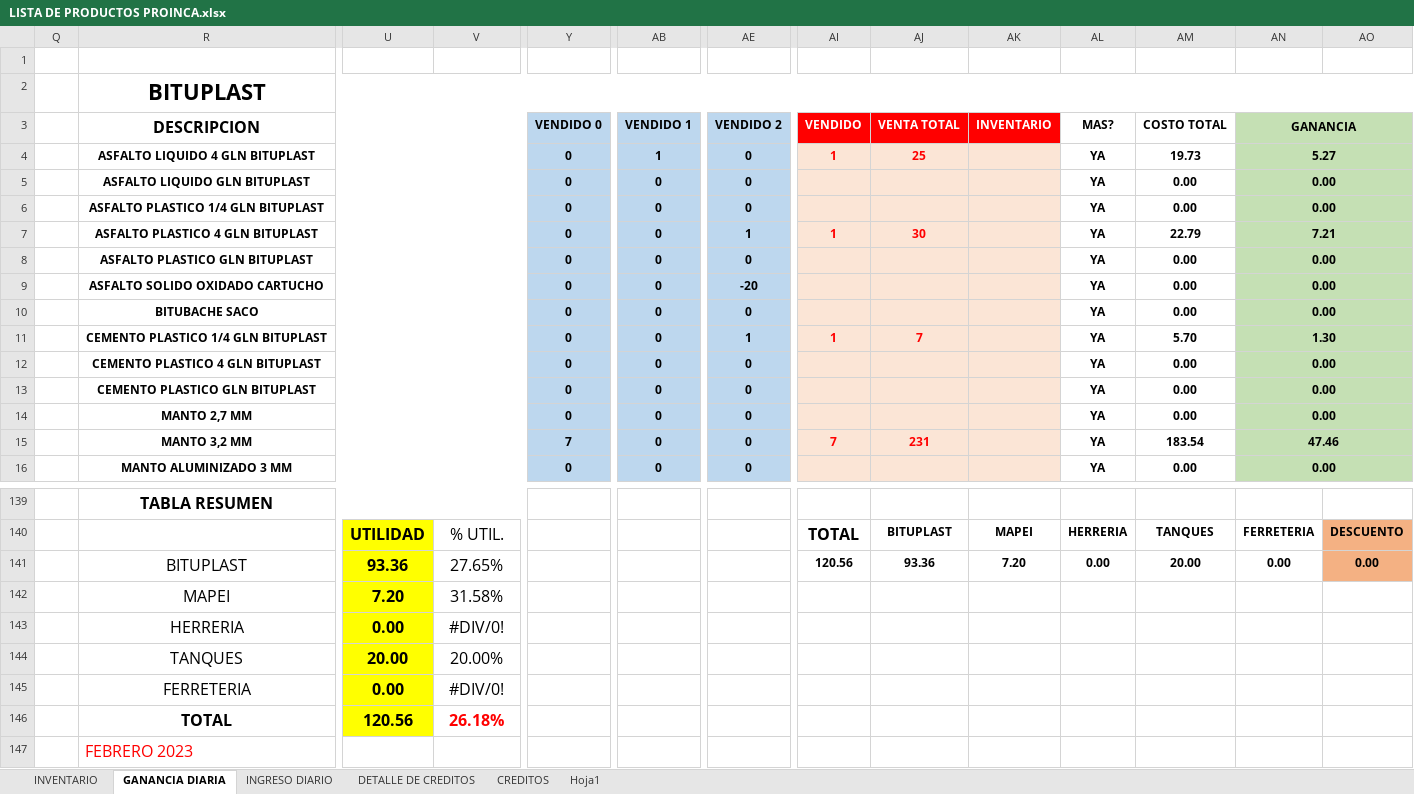
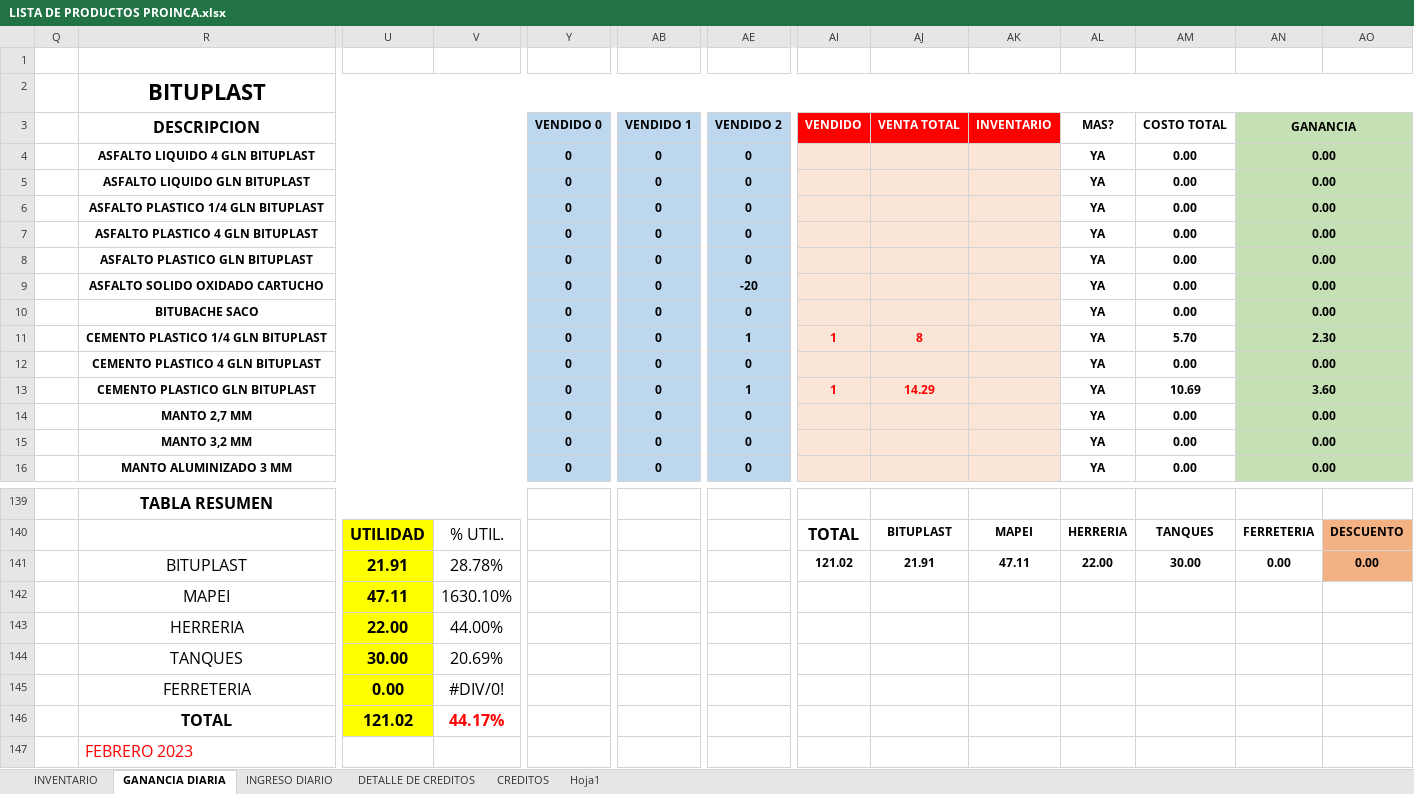
Before and after one commit to JPuente25/Proinca, an Excel workbook: LISTA DE PRODUCTOS PROINCA.xlsx, sheet GANANCIA DIARIA, drawn as a sheet; only a part is shown, gaps mark what is left out; values as stored, in another font and other column widths than the file's, no borders; removed rows and columns are numbered as before the commit, all else as after; rows hold the shown columns only; the diff covers the shown part only; the diff names each change by its address in the sheet, - before the commit and + after, or states it on an @@ line.

Commit message:
26-07-23

```diff
--- a/LISTA DE PRODUCTOS PROINCA.xlsx (sheet GANANCIA DIARIA)
+++ b/LISTA DE PRODUCTOS PROINCA.xlsx (sheet GANANCIA DIARIA)
-AB4 (VENDIDO 1): 1
+AB4 (VENDIDO 1): 0
-AI4 (VENDIDO): 1
+AI4 (VENDIDO): (empty)
-AJ4 (VENTA TOTAL): 25
+AJ4 (VENTA TOTAL): (empty)
-AM4 (COSTO TOTAL): 19.73
+AM4 (COSTO TOTAL): 0.00
-AN4 (GANANCIA): 5.27
+AN4 (GANANCIA): 0.00
-AE7 (VENDIDO 2): 1
+AE7 (VENDIDO 2): 0
-AI7 (VENDIDO): 1
+AI7 (VENDIDO): (empty)
-AJ7 (VENTA TOTAL): 30
+AJ7 (VENTA TOTAL): (empty)
-AM7 (COSTO TOTAL): 22.79
+AM7 (COSTO TOTAL): 0.00
-AN7 (GANANCIA): 7.21
+AN7 (GANANCIA): 0.00
-AJ11 (VENTA TOTAL): 7
+AJ11 (VENTA TOTAL): 8
-AN11 (GANANCIA): 1.30
+AN11 (GANANCIA): 2.30
-AE13 (VENDIDO 2): 0
+AE13 (VENDIDO 2): 1
-AI13 (VENDIDO): (empty)
+AI13 (VENDIDO): 1
-AJ13 (VENTA TOTAL): (empty)
+AJ13 (VENTA TOTAL): 14.29
-AM13 (COSTO TOTAL): 0.00
+AM13 (COSTO TOTAL): 10.69
-AN13 (GANANCIA): 0.00
+AN13 (GANANCIA): 3.60
-Y15 (VENDIDO 0): 7
+Y15 (VENDIDO 0): 0
-AI15 (VENDIDO): 7
+AI15 (VENDIDO): (empty)
-AJ15 (VENTA TOTAL): 231
+AJ15 (VENTA TOTAL): (empty)
-AM15 (COSTO TOTAL): 183.54
+AM15 (COSTO TOTAL): 0.00
-AN15 (GANANCIA): 47.46
+AN15 (GANANCIA): 0.00
-row 141:  | BITUPLAST | 93.36 | 27.65% |  |  |  | 120.56 | 93.36 | 7.20 | 0.00 | 20.00 | 0.00 | 0.00
-row 142:  | MAPEI | 7.20 | 31.58%
-row 143:  | HERRERIA | 0.00 | #DIV/0!
-row 144:  | TANQUES | 20.00 | 20.00%
+row 141:  | BITUPLAST | 21.91 | 28.78% |  |  |  | 121.02 | 21.91 | 47.11 | 22.00 | 30.00 | 0.00 | 0.00
+row 142:  | MAPEI | 47.11 | 1630.10%
+row 143:  | HERRERIA | 22.00 | 44.00%
+row 144:  | TANQUES | 30.00 | 20.69%
-row 146:  | TOTAL | 120.56 | 26.18%
+row 146:  | TOTAL | 121.02 | 44.17%
```
Also changed, not shown: 4 added rows, 4 removed rows and 57 edited cells elsewhere in this sheet, sheet INGRESO DIARIO.
